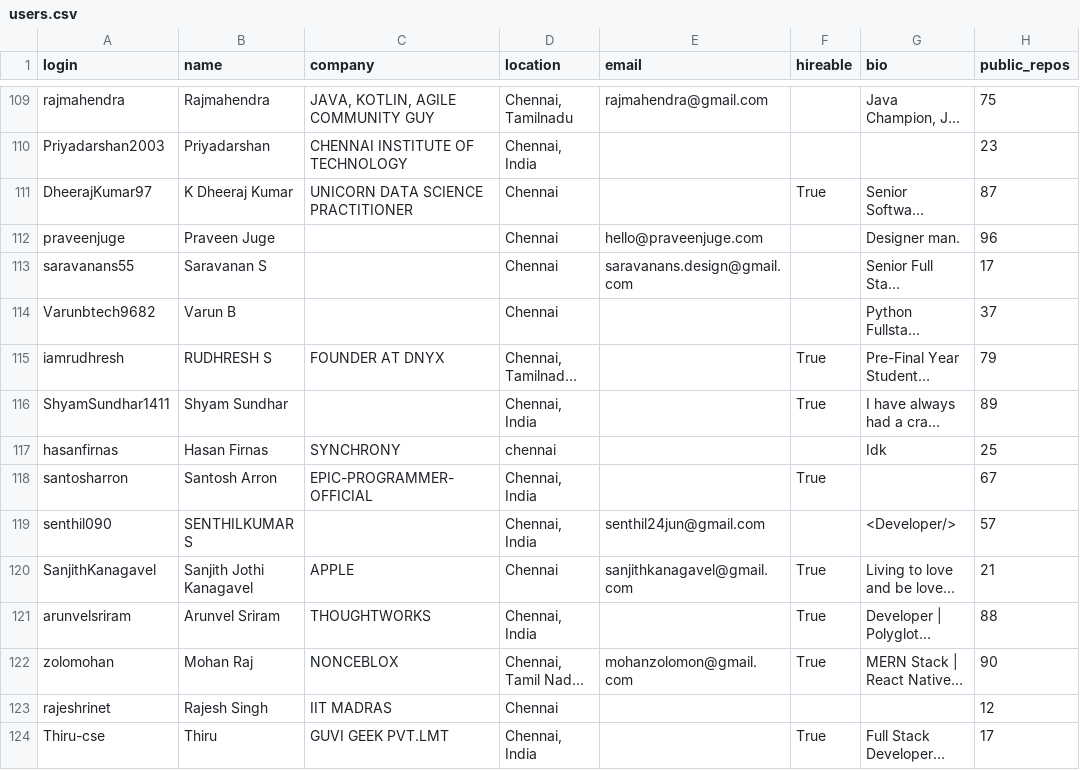
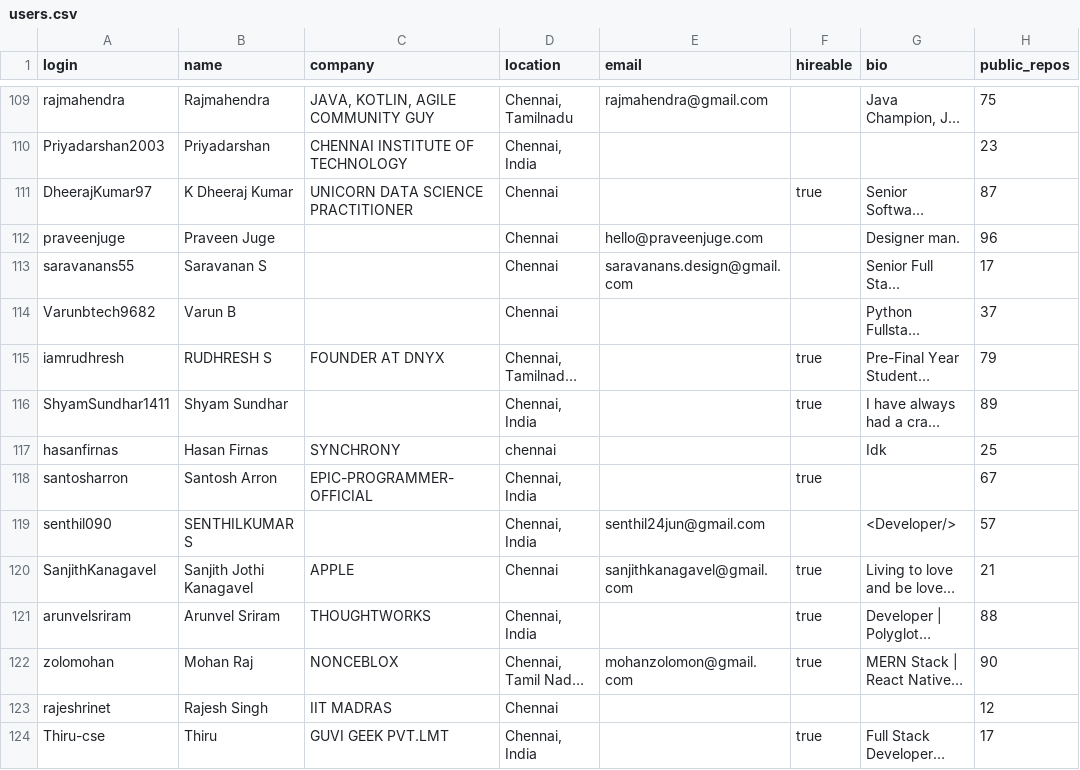
Before and after one commit to karthikeyan456/tdsproject1, a CSV file: users.csv, drawn as a sheet; only a part is shown, gaps mark what is left out; long unchanged cells end in …; the diff covers the shown part only; the diff names each change by its address in the sheet, - before the commit and + after, or states it on an @@ line.

```diff
--- a/users.csv
+++ b/users.csv
-F111 (hireable): True
+F111 (hireable): true
-F115:F116 (hireable): True
+F115:F116 (hireable): true
-F118 (hireable): True
+F118 (hireable): true
-F120:F122 (hireable): True
+F120:F122 (hireable): true
-F124 (hireable): True
+F124 (hireable): true
```
Also changed, not shown: 154 edited cells elsewhere in this file, 1 other file.
